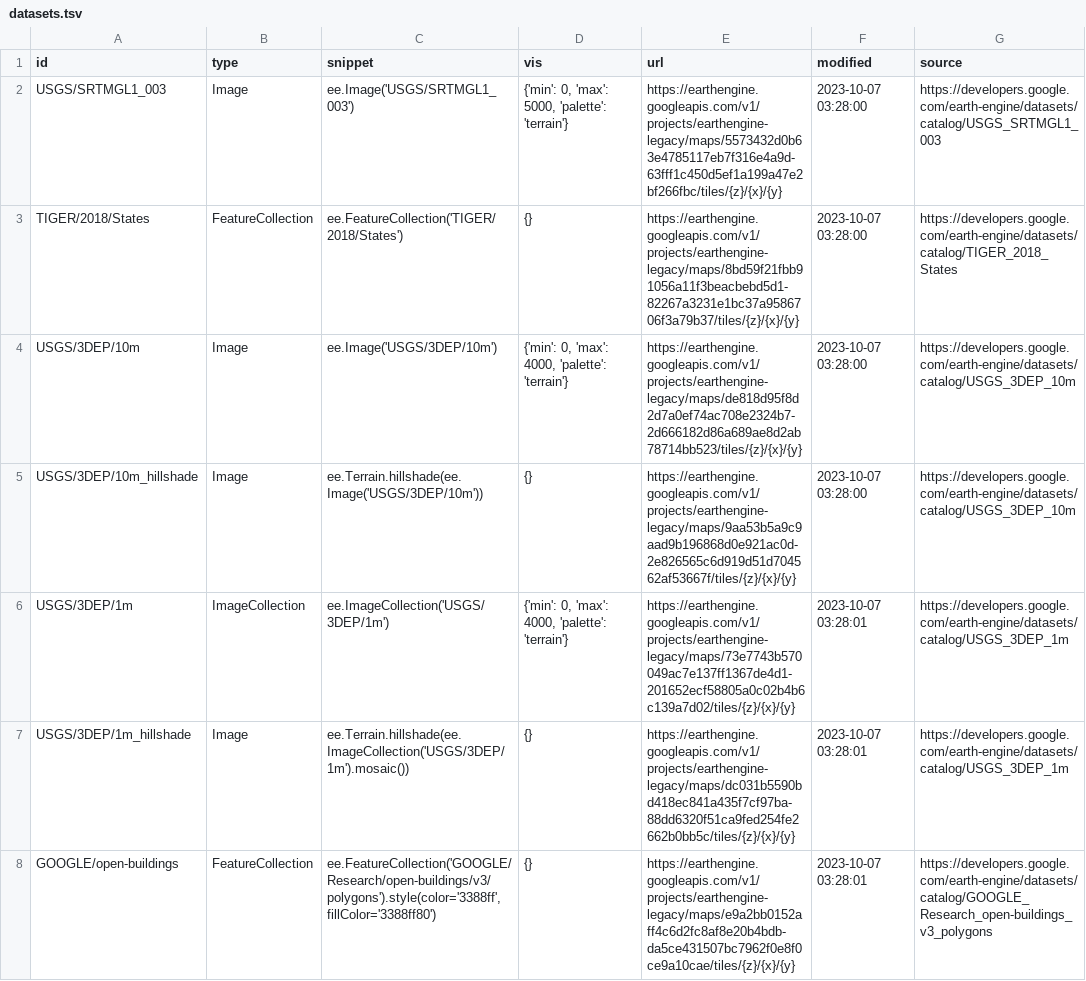
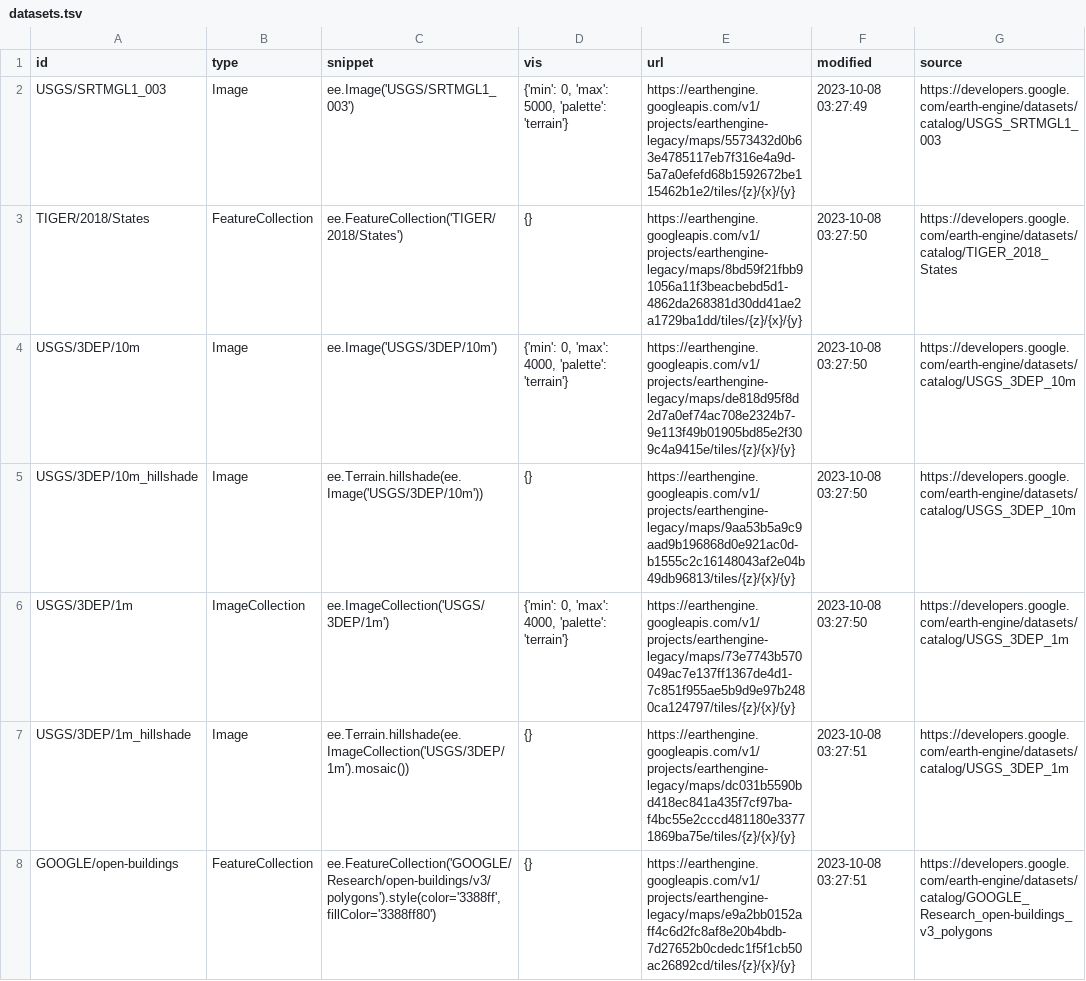
Before and after one commit to opengeos/ee-tile-layers, a TSV file: datasets.tsv, drawn as a sheet.

```diff
--- a/datasets.tsv
+++ b/datasets.tsv
@@ -1,8 +1,8 @@
 id	type	snippet	vis	url	modified	source
-USGS/SRTMGL1_003	Image	ee.Image('USGS/SRTMGL1_003')	{'min': 0, 'max': 5000, 'palette': 'terrain'}	https://earthengine.googleapis.com/v1/projects/earthengine-legacy/maps/5573432d0b63e4785117eb7f316e4a9d-63fff1c450d5ef1a199a47e2bf266fbc/tiles/{z}/{x}/{y}	2023-10-07 03:28:00	https://developers.google.com/earth-engine/datasets/catalog/USGS_SRTMGL1_003
-TIGER/2018/States	FeatureCollection	ee.FeatureCollection('TIGER/2018/States')	{}	https://earthengine.googleapis.com/v1/projects/earthengine-legacy/maps/8bd59f21fbb91056a11f3beacbebd5d1-82267a3231e1bc37a9586706f3a79b37/tiles/{z}/{x}/{y}	2023-10-07 03:28:00	https://developers.google.com/earth-engine/datasets/catalog/TIGER_2018_States
-USGS/3DEP/10m	Image	ee.Image('USGS/3DEP/10m')	{'min': 0, 'max': 4000, 'palette': 'terrain'}	https://earthengine.googleapis.com/v1/projects/earthengine-legacy/maps/de818d95f8d2d7a0ef74ac708e2324b7-2d666182d86a689ae8d2ab78714bb523/tiles/{z}/{x}/{y}	2023-10-07 03:28:00	https://developers.google.com/earth-engine/datasets/catalog/USGS_3DEP_10m
-USGS/3DEP/10m_hillshade	Image	 ee.Terrain.hillshade(ee.Image('USGS/3DEP/10m'))	{}	https://earthengine.googleapis.com/v1/projects/earthengine-legacy/maps/9aa53b5a9c9aad9b196868d0e921ac0d-2e826565c6d919d51d704562af53667f/tiles/{z}/{x}/{y}	2023-10-07 03:28:00	https://developers.google.com/earth-engine/datasets/catalog/USGS_3DEP_10m
-USGS/3DEP/1m	ImageCollection	 ee.ImageCollection('USGS/3DEP/1m')	{'min': 0, 'max': 4000, 'palette': 'terrain'}	https://earthengine.googleapis.com/v1/projects/earthengine-legacy/maps/73e7743b570049ac7e137ff1367de4d1-201652ecf58805a0c02b4b6c139a7d02/tiles/{z}/{x}/{y}	2023-10-07 03:28:01	https://developers.google.com/earth-engine/datasets/catalog/USGS_3DEP_1m
-USGS/3DEP/1m_hillshade	Image	 ee.Terrain.hillshade(ee.ImageCollection('USGS/3DEP/1m').mosaic())	{}	https://earthengine.googleapis.com/v1/projects/earthengine-legacy/maps/dc031b5590bd418ec841a435f7cf97ba-88dd6320f51ca9fed254fe2662b0bb5c/tiles/{z}/{x}/{y}	2023-10-07 03:28:01	https://developers.google.com/earth-engine/datasets/catalog/USGS_3DEP_1m
-GOOGLE/open-buildings	FeatureCollection	 ee.FeatureCollection('GOOGLE/Research/open-buildings/v3/polygons').style(color='3388ff', fillColor='3388ff80')	{}	https://earthengine.googleapis.com/v1/projects/earthengine-legacy/maps/e9a2bb0152aff4c6d2fc8af8e20b4bdb-da5ce431507bc7962f0e8f0ce9a10cae/tiles/{z}/{x}/{y}	2023-10-07 03:28:01	https://developers.google.com/earth-engine/datasets/catalog/GOOGLE_Research_open-buildings_v3_polygons
+USGS/SRTMGL1_003	Image	ee.Image('USGS/SRTMGL1_003')	{'min': 0, 'max': 5000, 'palette': 'terrain'}	https://earthengine.googleapis.com/v1/projects/earthengine-legacy/maps/5573432d0b63e4785117eb7f316e4a9d-5a7a0efefd68b1592672be115462b1e2/tiles/{z}/{x}/{y}	2023-10-08 03:27:49	https://developers.google.com/earth-engine/datasets/catalog/USGS_SRTMGL1_003
+TIGER/2018/States	FeatureCollection	ee.FeatureCollection('TIGER/2018/States')	{}	https://earthengine.googleapis.com/v1/projects/earthengine-legacy/maps/8bd59f21fbb91056a11f3beacbebd5d1-4862da268381d30dd41ae2a1729ba1dd/tiles/{z}/{x}/{y}	2023-10-08 03:27:50	https://developers.google.com/earth-engine/datasets/catalog/TIGER_2018_States
+USGS/3DEP/10m	Image	ee.Image('USGS/3DEP/10m')	{'min': 0, 'max': 4000, 'palette': 'terrain'}	https://earthengine.googleapis.com/v1/projects/earthengine-legacy/maps/de818d95f8d2d7a0ef74ac708e2324b7-9e113f49b01905bd85e2f309c4a9415e/tiles/{z}/{x}/{y}	2023-10-08 03:27:50	https://developers.google.com/earth-engine/datasets/catalog/USGS_3DEP_10m
+USGS/3DEP/10m_hillshade	Image	 ee.Terrain.hillshade(ee.Image('USGS/3DEP/10m'))	{}	https://earthengine.googleapis.com/v1/projects/earthengine-legacy/maps/9aa53b5a9c9aad9b196868d0e921ac0d-b1555c2c16148043af2e04b49db96813/tiles/{z}/{x}/{y}	2023-10-08 03:27:50	https://developers.google.com/earth-engine/datasets/catalog/USGS_3DEP_10m
+USGS/3DEP/1m	ImageCollection	 ee.ImageCollection('USGS/3DEP/1m')	{'min': 0, 'max': 4000, 'palette': 'terrain'}	https://earthengine.googleapis.com/v1/projects/earthengine-legacy/maps/73e7743b570049ac7e137ff1367de4d1-7c851f955ae5b9d9e97b2480ca124797/tiles/{z}/{x}/{y}	2023-10-08 03:27:50	https://developers.google.com/earth-engine/datasets/catalog/USGS_3DEP_1m
+USGS/3DEP/1m_hillshade	Image	 ee.Terrain.hillshade(ee.ImageCollection('USGS/3DEP/1m').mosaic())	{}	https://earthengine.googleapis.com/v1/projects/earthengine-legacy/maps/dc031b5590bd418ec841a435f7cf97ba-f4bc55e2cccd481180e33771869ba75e/tiles/{z}/{x}/{y}	2023-10-08 03:27:51	https://developers.google.com/earth-engine/datasets/catalog/USGS_3DEP_1m
+GOOGLE/open-buildings	FeatureCollection	 ee.FeatureCollection('GOOGLE/Research/open-buildings/v3/polygons').style(color='3388ff', fillColor='3388ff80')	{}	https://earthengine.googleapis.com/v1/projects/earthengine-legacy/maps/e9a2bb0152aff4c6d2fc8af8e20b4bdb-7d27652b0cdedc1f5f1cb50ac26892cd/tiles/{z}/{x}/{y}	2023-10-08 03:27:51	https://developers.google.com/earth-engine/datasets/catalog/GOOGLE_Research_open-buildings_v3_polygons
```
